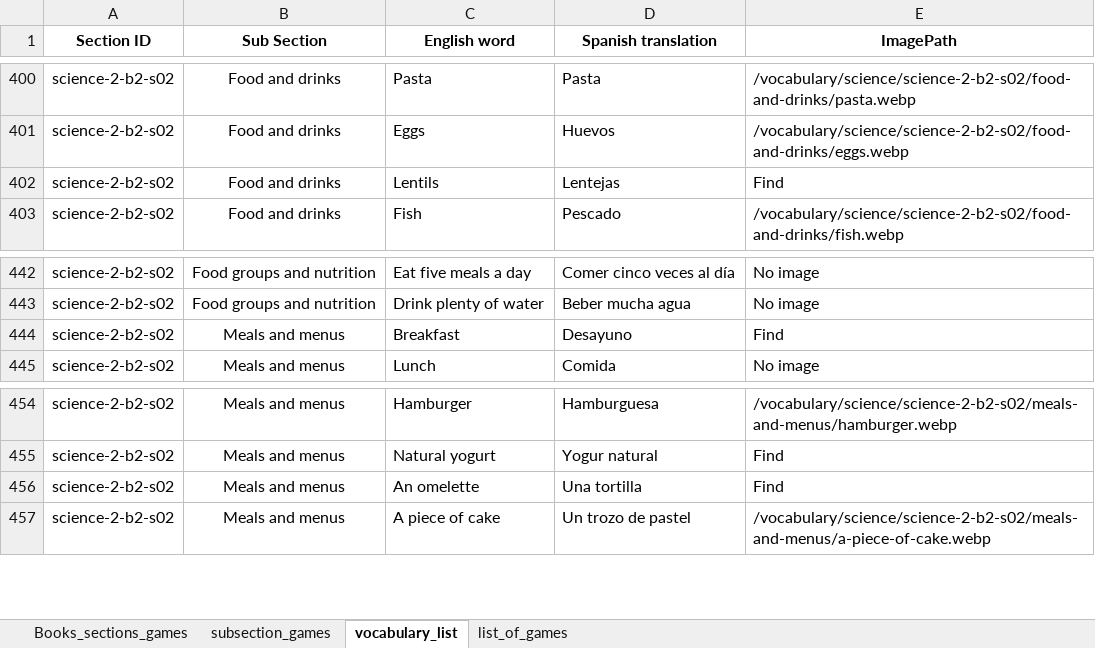
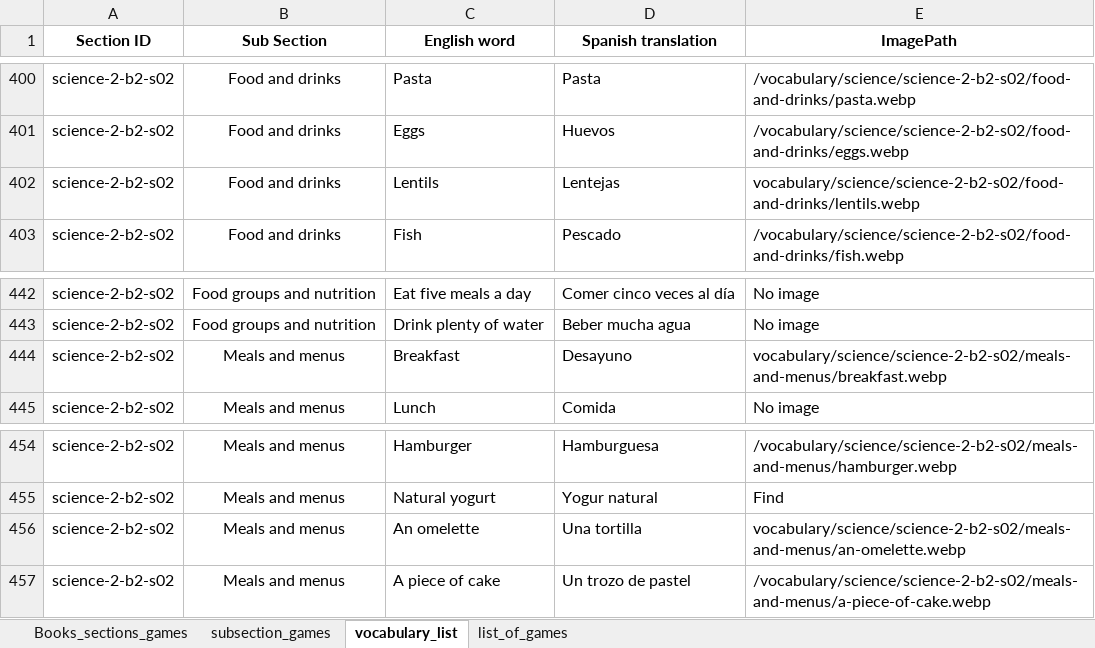
Before and after one commit to AE22589/educational-gaming-platform, an Excel workbook: docs/SectionList.xlsx, sheet vocabulary_list, drawn as a sheet; only a part is shown, gaps mark what is left out; values as stored, in another font and other column widths than the file's, no borders; the diff covers the shown part only; the diff names each change by its address in the sheet, - before the commit and + after, or states it on an @@ line.

Commit message:
Add supplied Science vocabulary illustrations and workbook paths

```diff
--- a/docs/SectionList.xlsx (sheet vocabulary_list)
+++ b/docs/SectionList.xlsx (sheet vocabulary_list)
-E402 (ImagePath): Find
+E402 (ImagePath): vocabulary/science/science-2-b2-s02/food-and-drinks/lentils.webp
-E444 (ImagePath): Find
+E444 (ImagePath): vocabulary/science/science-2-b2-s02/meals-and-menus/breakfast.webp
-E456 (ImagePath): Find
+E456 (ImagePath): vocabulary/science/science-2-b2-s02/meals-and-menus/an-omelette.webp
```
Also changed, not shown: 7 edited cells elsewhere in this sheet, 16 other files.
